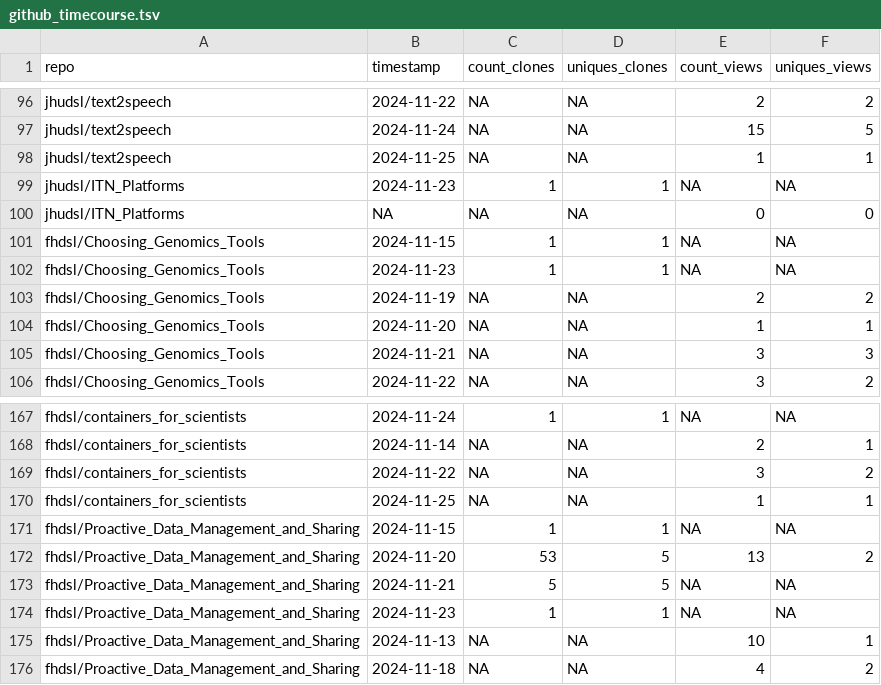
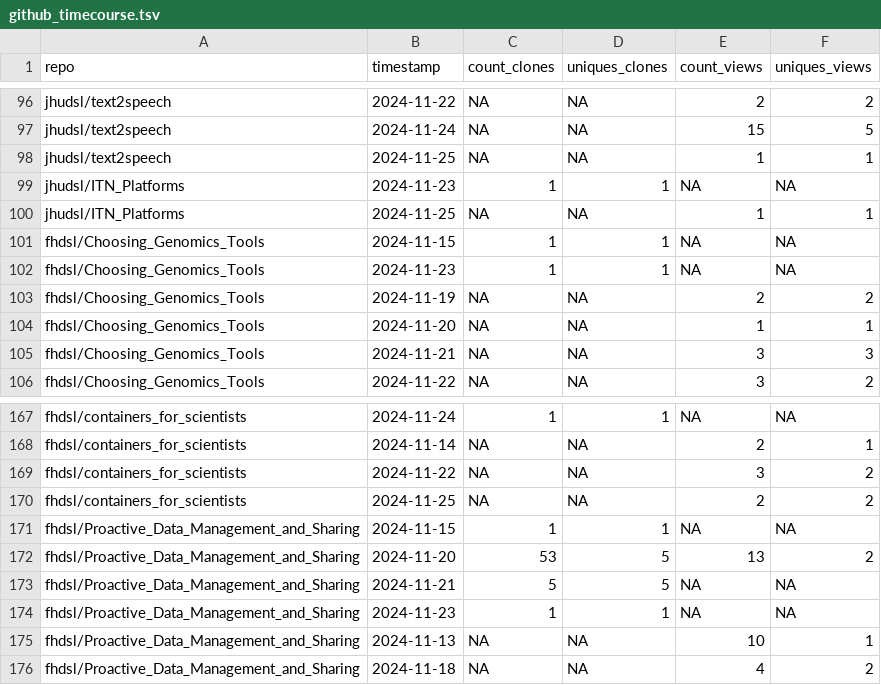
Before and after one commit to cansavvy/cansavvy-impact, a TSV file: metricminer_data/github/github_timecourse.tsv, drawn as a sheet; only a part is shown, gaps mark what is left out.

```diff
--- a/metricminer_data/github/github_timecourse.tsv
+++ b/metricminer_data/github/github_timecourse.tsv
@@ -99,3 +99,3 @@ jhudsl/text2speech	2024-11-25	NA	NA	1	1
 jhudsl/ITN_Platforms	2024-11-23	1	1	NA	NA
-jhudsl/ITN_Platforms	NA	NA	NA	0	0
+jhudsl/ITN_Platforms	2024-11-25	NA	NA	1	1
 fhdsl/Choosing_Genomics_Tools	2024-11-15	1	1	NA	NA
@@ -169,3 +169,3 @@ fhdsl/containers_for_scientists	2024-11-14	NA	NA	2	1
 fhdsl/containers_for_scientists	2024-11-22	NA	NA	3	2
-fhdsl/containers_for_scientists	2024-11-25	NA	NA	1	1
+fhdsl/containers_for_scientists	2024-11-25	NA	NA	2	2
 fhdsl/Proactive_Data_Management_and_Sharing	2024-11-15	1	1	NA	NA
```
